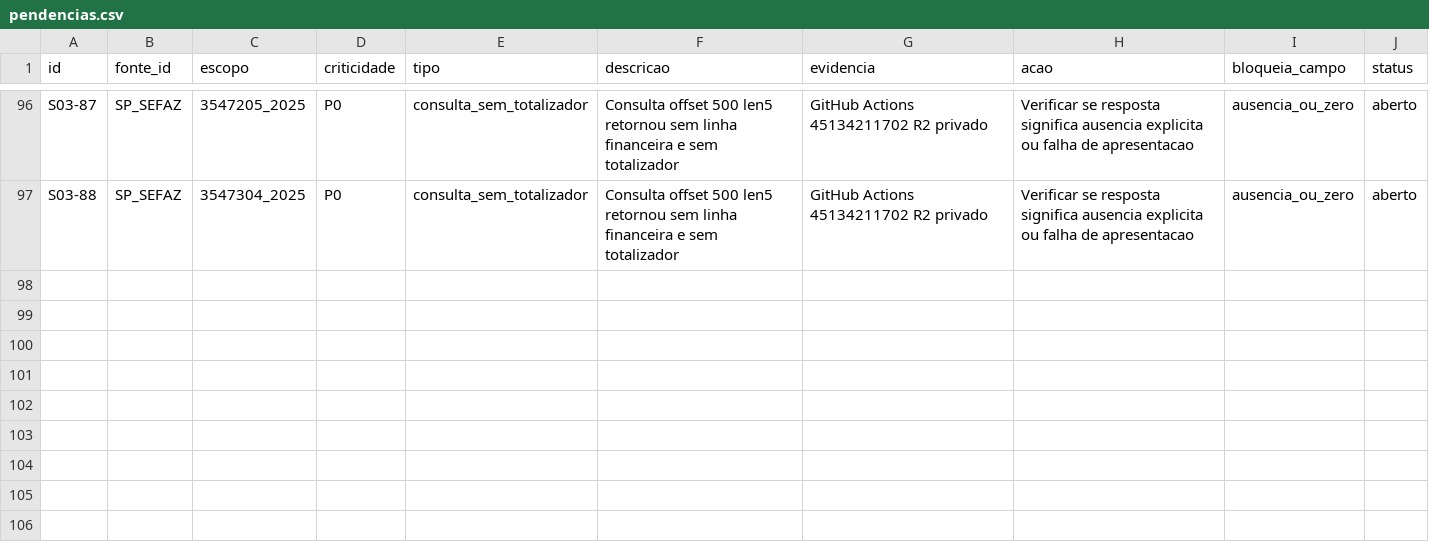
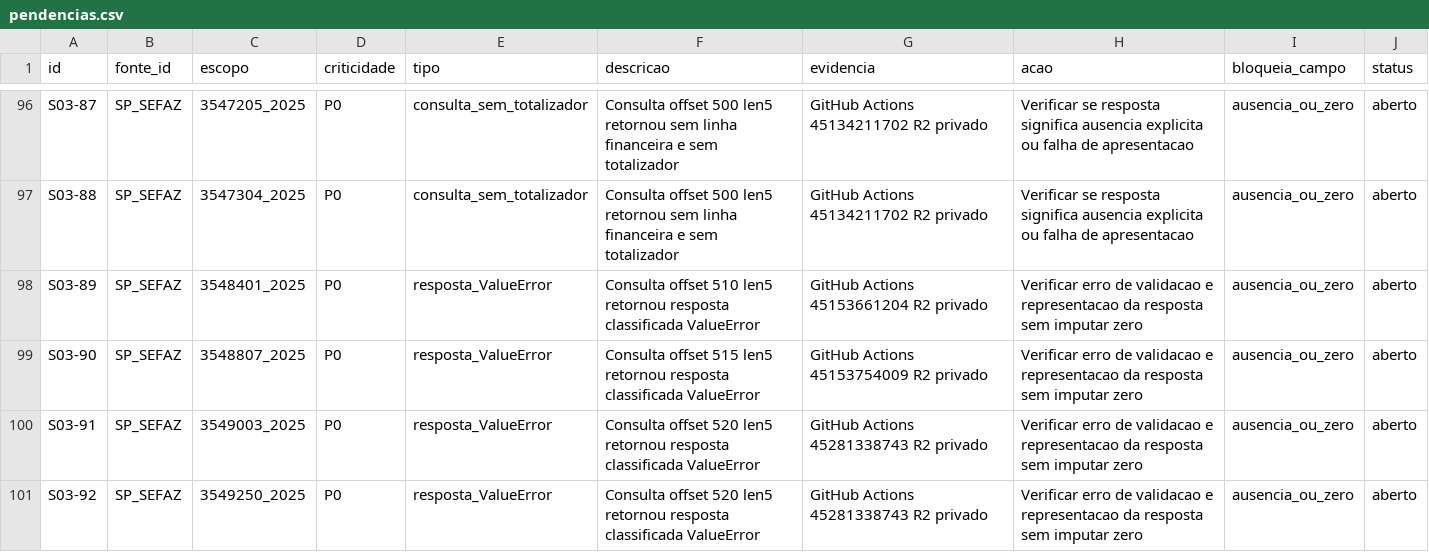
Before and after one commit to hilaliskandar/mapa_do_tesouro, a CSV file: governance/controls/investimentos_sp645/pendencias.csv, drawn as a sheet; only a part is shown, gaps mark what is left out; the diff names each change by its address in the sheet, - before the commit and + after, or states it on an @@ line.

Commit message:
governance: sincronizar SIAFEM offsets 505-520 em pendencias.csv

```diff
--- a/governance/controls/investimentos_sp645/pendencias.csv
+++ b/governance/controls/investimentos_sp645/pendencias.csv
+row 98: S03-89 | SP_SEFAZ | 3548401_2025 | P0 | resposta_ValueError | Consulta offset 510 len5 retornou resposta classificada ValueError | GitHub Actions 45153661204 R2 privado | Verificar erro de validacao e representacao da resposta sem imputar zero | ausencia_ou_zero | aberto
+row 99: S03-90 | SP_SEFAZ | 3548807_2025 | P0 | resposta_ValueError | Consulta offset 515 len5 retornou resposta classificada ValueError | GitHub Actions 45153754009 R2 privado | Verificar erro de validacao e representacao da resposta sem imputar zero | ausencia_ou_zero | aberto
+row 100: S03-91 | SP_SEFAZ | 3549003_2025 | P0 | resposta_ValueError | Consulta offset 520 len5 retornou resposta classificada ValueError | GitHub Actions 45281338743 R2 privado | Verificar erro de validacao e representacao da resposta sem imputar zero | ausencia_ou_zero | aberto
+row 101: S03-92 | SP_SEFAZ | 3549250_2025 | P0 | resposta_ValueError | Consulta offset 520 len5 retornou resposta classificada ValueError | GitHub Actions 45281338743 R2 privado | Verificar erro de validacao e representacao da resposta sem imputar zero | ausencia_ou_zero | aberto
```
